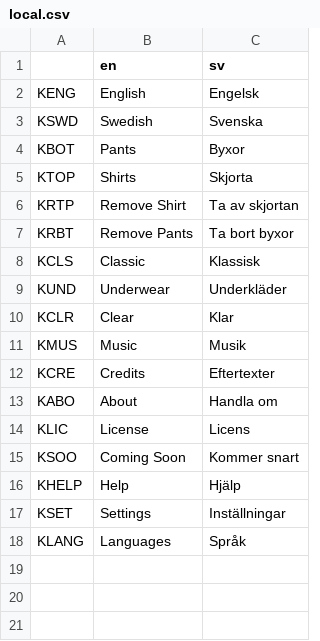
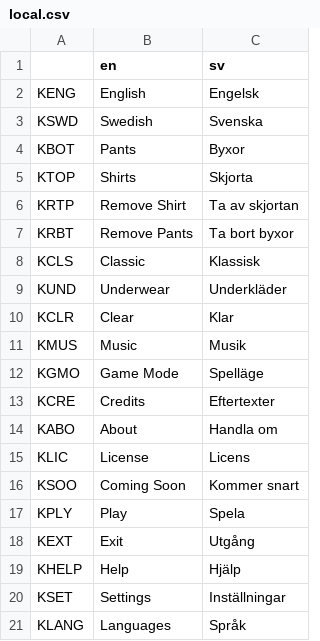
Before and after one commit to tonytins/dressupzack, a CSV file: project/lang/local.csv, drawn as a sheet.

Commit message:
Start screen
- Created a start screen with the game title in order to switch between Modern and Classic modes. I moved the credits and license buttons out of the About window and into this screen. The About window itself is gona now since it kinda redundant, anyway.

```diff
--- a/project/lang/local.csv
+++ b/project/lang/local.csv
@@ -11,2 +11,3 @@ KCLR,Clear,Klar
 KMUS,Music,Musik
+KGMO,Game Mode,Spelläge
 KCRE,Credits,Eftertexter
@@ -15,2 +16,4 @@ KLIC,License,Licens
 KSOO,Coming Soon,Kommer snart
+KPLY,Play,Spela
+KEXT,Exit,Utgång
 KHELP,Help,Hjälp
```
Also changed, not shown: 26 other files.
